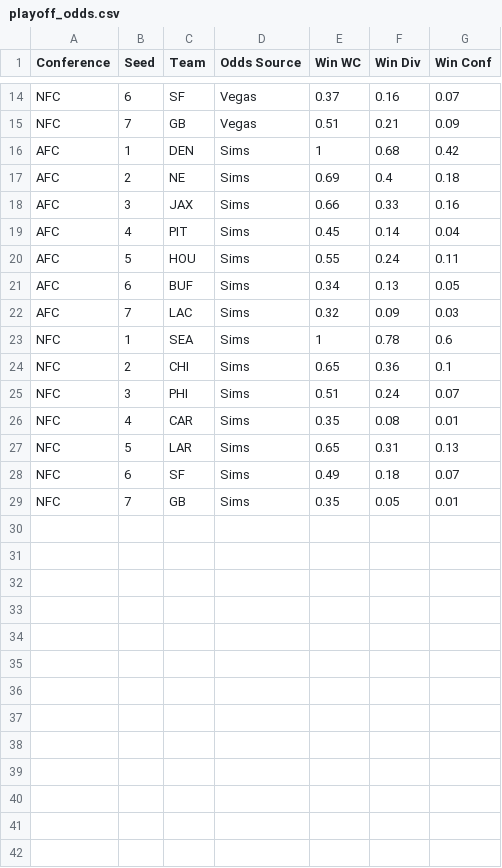
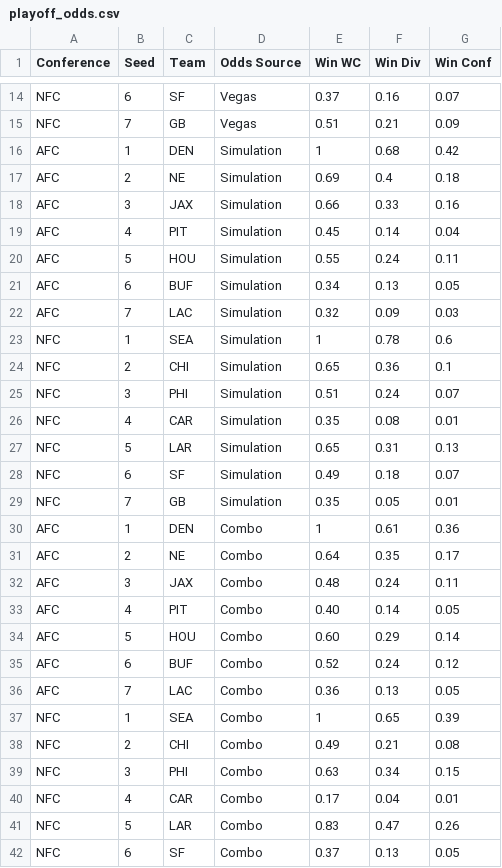
Before and after one commit to rdburger12/bbb-dashboard, a CSV file: data/raw/playoff_odds.csv, drawn as a sheet; only a part is shown, gaps mark what is left out; the diff covers the shown part only.

Commit message:
update playoff odds

```diff
--- a/data/raw/playoff_odds.csv
+++ b/data/raw/playoff_odds.csv
@@ -15,15 +15,28 @@ NFC,6,SF,Vegas,0.37,0.16,0.07
 NFC,7,GB,Vegas,0.51,0.21,0.09
-AFC,1,DEN,Sims,1,0.68,0.42
-AFC,2,NE,Sims,0.69,0.4,0.18
-AFC,3,JAX,Sims,0.66,0.33,0.16
-AFC,4,PIT,Sims,0.45,0.14,0.04
-AFC,5,HOU,Sims,0.55,0.24,0.11
-AFC,6,BUF,Sims,0.34,0.13,0.05
-AFC,7,LAC,Sims,0.32,0.09,0.03
-NFC,1,SEA,Sims,1,0.78,0.6
-NFC,2,CHI,Sims,0.65,0.36,0.1
-NFC,3,PHI,Sims,0.51,0.24,0.07
-NFC,4,CAR,Sims,0.35,0.08,0.01
-NFC,5,LAR,Sims,0.65,0.31,0.13
-NFC,6,SF,Sims,0.49,0.18,0.07
-NFC,7,GB,Sims,0.35,0.05,0.01
+AFC,1,DEN,Simulation,1,0.68,0.42
+AFC,2,NE,Simulation,0.69,0.4,0.18
+AFC,3,JAX,Simulation,0.66,0.33,0.16
+AFC,4,PIT,Simulation,0.45,0.14,0.04
+AFC,5,HOU,Simulation,0.55,0.24,0.11
+AFC,6,BUF,Simulation,0.34,0.13,0.05
+AFC,7,LAC,Simulation,0.32,0.09,0.03
+NFC,1,SEA,Simulation,1,0.78,0.6
+NFC,2,CHI,Simulation,0.65,0.36,0.1
+NFC,3,PHI,Simulation,0.51,0.24,0.07
+NFC,4,CAR,Simulation,0.35,0.08,0.01
+NFC,5,LAR,Simulation,0.65,0.31,0.13
+NFC,6,SF,Simulation,0.49,0.18,0.07
+NFC,7,GB,Simulation,0.35,0.05,0.01
+AFC,1,DEN,Combo,1,0.61,0.36
+AFC,2,NE,Combo,0.64,0.35,0.17
+AFC,3,JAX,Combo,0.48,0.24,0.11
+AFC,4,PIT,Combo,0.40,0.14,0.05
+AFC,5,HOU,Combo,0.60,0.29,0.14
+AFC,6,BUF,Combo,0.52,0.24,0.12
+AFC,7,LAC,Combo,0.36,0.13,0.05
+NFC,1,SEA,Combo,1,0.65,0.39
+NFC,2,CHI,Combo,0.49,0.21,0.08
+NFC,3,PHI,Combo,0.63,0.34,0.15
+NFC,4,CAR,Combo,0.17,0.04,0.01
+NFC,5,LAR,Combo,0.83,0.47,0.26
+NFC,6,SF,Combo,0.37,0.13,0.05
```
Also changed, not shown: 1 added row and 2 edited cells elsewhere in this file.
